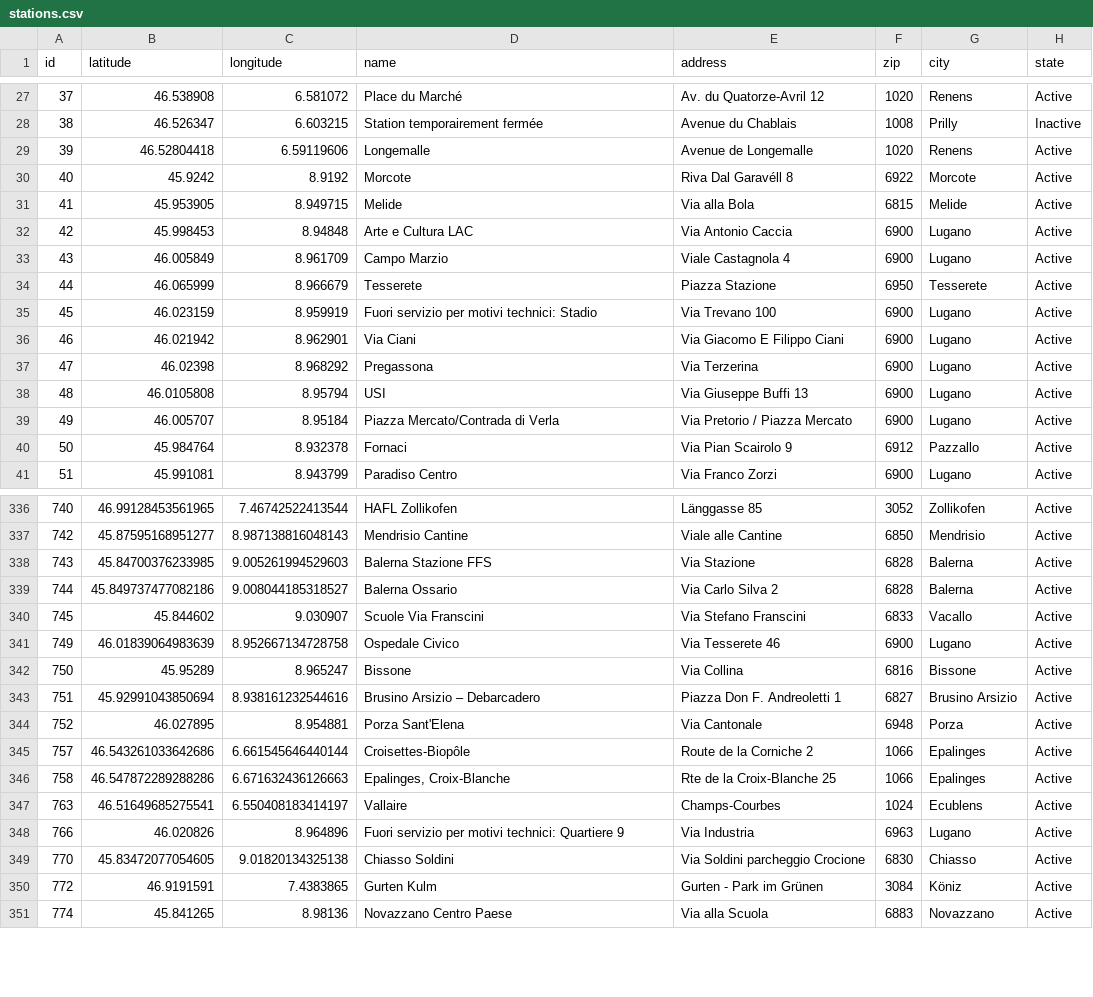
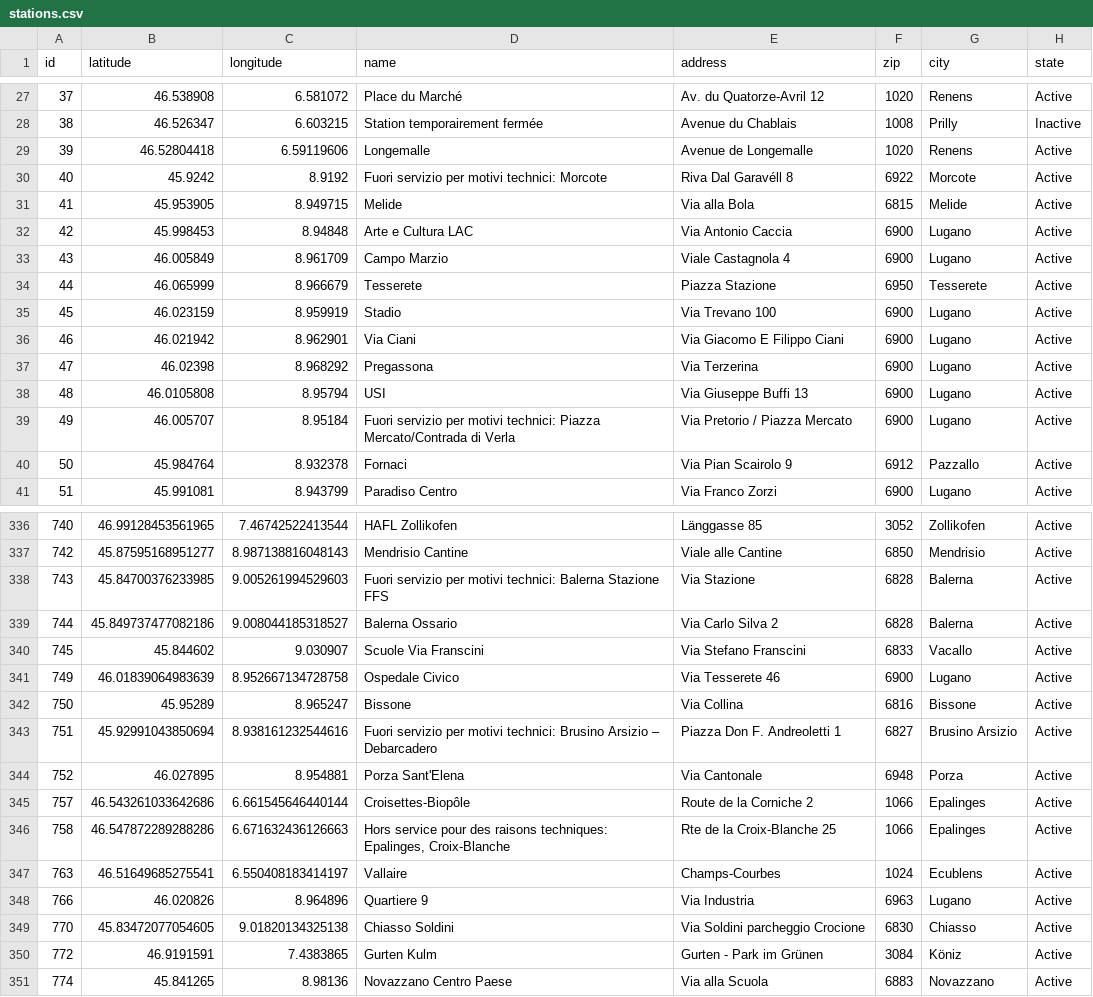
Before and after one commit to misialq/publibike-stations, a CSV file: stations/stations.csv, drawn as a sheet; only a part is shown, gaps mark what is left out; the diff covers the shown part only.

Commit message:
GHA: Update the list of PubliBike stations

```diff
--- a/stations/stations.csv
+++ b/stations/stations.csv
@@ -29,3 +29,3 @@ id,latitude,longitude,name,address,zip,city,state
 39,46.52804418,6.59119606,Longemalle,Avenue de Longemalle,1020,Renens,Active
-40,45.9242,8.9192,Morcote,Riva Dal Garavéll 8,6922,Morcote,Active
+40,45.9242,8.9192,Fuori servizio per motivi technici: Morcote,Riva Dal Garavéll 8,6922,Morcote,Active
 41,45.953905,8.949715,Melide,Via alla Bola,6815,Melide,Active
@@ -34,3 +34,3 @@ id,latitude,longitude,name,address,zip,city,state
 44,46.065999,8.966679,Tesserete,Piazza Stazione,6950,Tesserete,Active
-45,46.023159,8.959919,Fuori servizio per motivi technici: Stadio,Via Trevano 100,6900,Lugano,Active
+45,46.023159,8.959919,Stadio,Via Trevano 100,6900,Lugano,Active
 46,46.021942,8.962901,Via Ciani,Via Giacomo E Filippo Ciani,6900,Lugano,Active
@@ -38,3 +38,3 @@ id,latitude,longitude,name,address,zip,city,state
 48,46.0105808,8.95794,USI,Via Giuseppe Buffi 13,6900,Lugano,Active
-49,46.005707,8.95184,Piazza Mercato/Contrada di Verla,Via Pretorio / Piazza Mercato,6900,Lugano,Active
+49,46.005707,8.95184,Fuori servizio per motivi technici: Piazza Mercato/Contrada di Verla,Via Pretorio / Piazza Mercato,6900,Lugano,Active
 50,45.984764,8.932378,Fornaci,Via Pian Scairolo 9,6912,Pazzallo,Active
@@ -337,3 +337,3 @@ id,latitude,longitude,name,address,zip,city,state
 742,45.87595168951277,8.987138816048143,Mendrisio Cantine,Viale alle Cantine,6850,Mendrisio,Active
-743,45.84700376233985,9.005261994529603,Balerna Stazione FFS,Via Stazione,6828,Balerna,Active
+743,45.84700376233985,9.005261994529603,Fuori servizio per motivi technici: Balerna Stazione FFS,Via Stazione,6828,Balerna,Active
 744,45.849737477082186,9.008044185318527,Balerna Ossario,Via Carlo Silva 2,6828,Balerna,Active
@@ -342,8 +342,8 @@ id,latitude,longitude,name,address,zip,city,state
 750,45.95289,8.965247,Bissone,Via Collina,6816,Bissone,Active
-751,45.92991043850694,8.938161232544616,Brusino Arsizio – Debarcadero,Piazza Don F. Andreoletti 1,6827,Brusino Arsizio,Active
+751,45.92991043850694,8.938161232544616,Fuori servizio per motivi technici: Brusino Arsizio – Debarcadero,Piazza Don F. Andreoletti 1,6827,Brusino Arsizio,Active
 752,46.027895,8.954881,Porza Sant'Elena,Via Cantonale,6948,Porza,Active
 757,46.543261033642686,6.661545646440144,Croisettes-Biopôle,Route de la Corniche 2,1066,Epalinges,Active
-758,46.547872289288286,6.671632436126663,"Epalinges, Croix-Blanche",Rte de la Croix-Blanche 25,1066,Epalinges,Active
+758,46.547872289288286,6.671632436126663,"Hors service pour des raisons techniques: Epalinges, Croix-Blanche",Rte de la Croix-Blanche 25,1066,Epalinges,Active
 763,46.51649685275541,6.550408183414197,Vallaire,Champs-Courbes,1024,Ecublens,Active
-766,46.020826,8.964896,Fuori servizio per motivi technici: Quartiere 9,Via Industria,6963,Lugano,Active
+766,46.020826,8.964896,Quartiere 9,Via Industria,6963,Lugano,Active
 770,45.83472077054605,9.01820134325138,Chiasso Soldini,Via Soldini parcheggio Crocione,6830,Chiasso,Active
```
Also changed, not shown: 14 edited cells elsewhere in this file.
